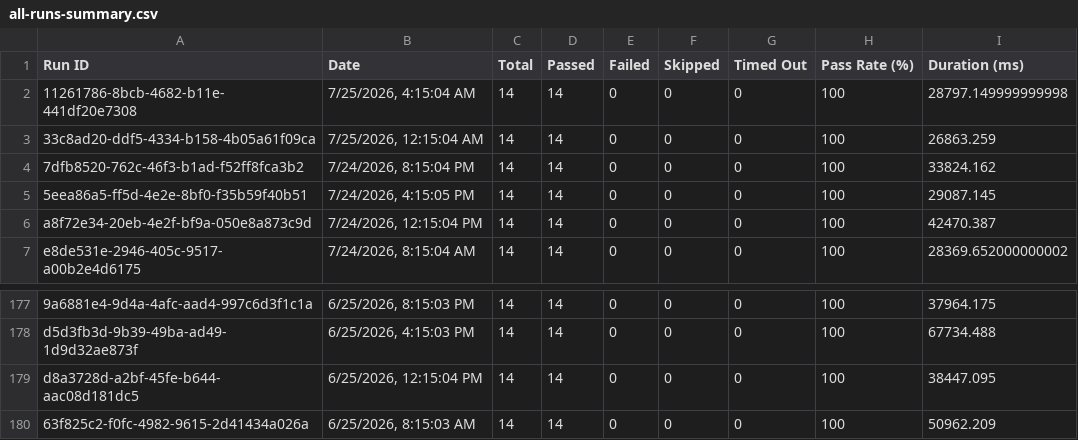
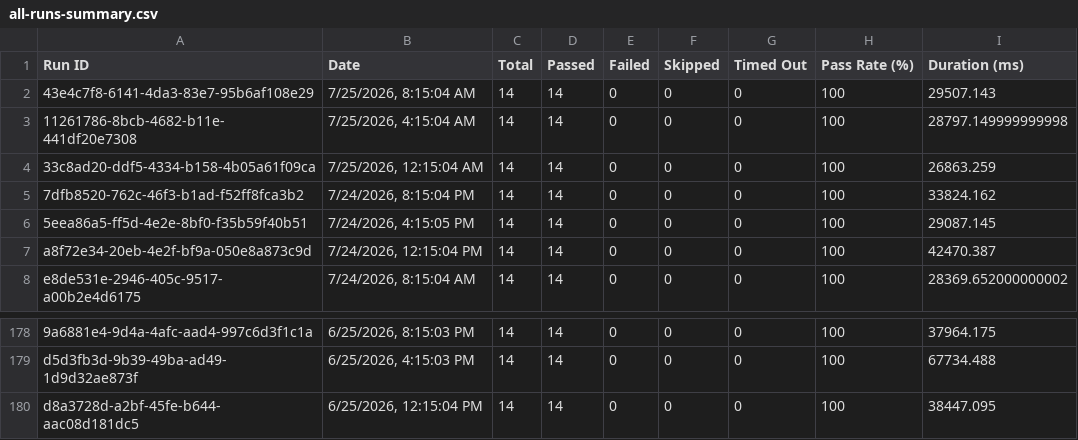
Before and after one commit to Shunyalabsai/asksam-automation, a CSV file: docs/exports/all-runs-summary.csv, drawn as a sheet; only a part is shown, gaps mark what is left out.

```diff
--- a/docs/exports/all-runs-summary.csv
+++ b/docs/exports/all-runs-summary.csv
@@ -1,2 +1,3 @@
 Run ID,Date,Total,Passed,Failed,Skipped,Timed Out,Pass Rate (%),Duration (ms)
+"43e4c7f8-6141-4da3-83e7-95b6af108e29","7/25/2026, 8:15:04 AM",14,14,0,0,0,100,29507.143
 "11261786-8bcb-4682-b11e-441df20e7308","7/25/2026, 4:15:04 AM",14,14,0,0,0,100,28797.149999999998
@@ -179,2 +180 @@ Run ID,Date,Total,Passed,Failed,Skipped,Timed Out,Pass Rate (%),Duration (ms)
 "d8a3728d-a2bf-45fe-b644-aac08d181dc5","6/25/2026, 12:15:04 PM",14,14,0,0,0,100,38447.095
-"63f825c2-f0fc-4982-9615-2d41434a026a","6/25/2026, 8:15:03 AM",14,14,0,0,0,100,50962.209
```
Also changed, not shown: docs/exports/current-run.csv, 16 other files.
